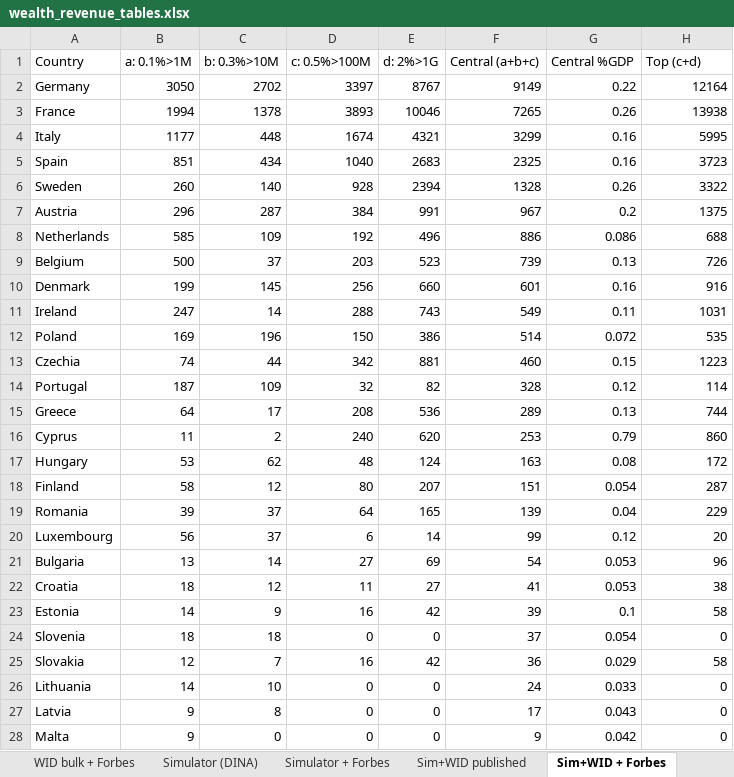
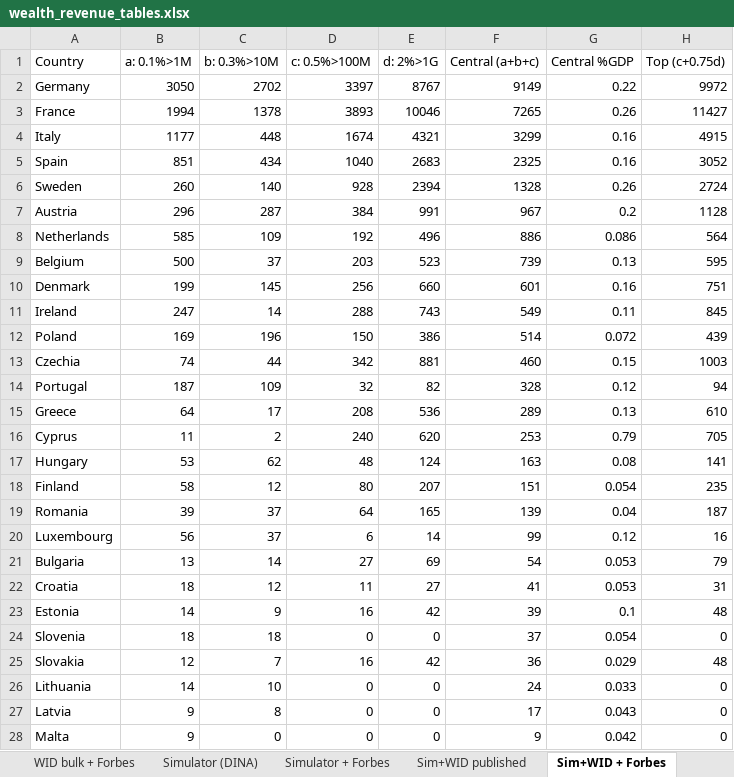
Before and after one commit to Montagnard/rapport-GRA-ft.-GC, an Excel workbook: annexes/wealth/wealth_revenue_tables.xlsx, sheet Sim+WID + Forbes, drawn as a sheet; only a part is shown; values as stored, in another font and other column widths than the file's, no borders; the diff covers the shown part only; the diff names each change by its address in the sheet, - before the commit and + after, or states it on an @@ line.

```diff
--- a/annexes/wealth/wealth_revenue_tables.xlsx (sheet Sim+WID + Forbes)
+++ b/annexes/wealth/wealth_revenue_tables.xlsx (sheet Sim+WID + Forbes)
-H1: Top (c+d)
+H1: Top (c+0.75d)
-H2 (Top (c+0.75d)): 12164
+H2 (Top (c+0.75d)): 9972
-H3 (Top (c+0.75d)): 13938
+H3 (Top (c+0.75d)): 11427
-H4 (Top (c+0.75d)): 5995
+H4 (Top (c+0.75d)): 4915
-H5 (Top (c+0.75d)): 3723
+H5 (Top (c+0.75d)): 3052
-H6 (Top (c+0.75d)): 3322
+H6 (Top (c+0.75d)): 2724
-H7 (Top (c+0.75d)): 1375
+H7 (Top (c+0.75d)): 1128
-H8 (Top (c+0.75d)): 688
+H8 (Top (c+0.75d)): 564
-H9 (Top (c+0.75d)): 726
+H9 (Top (c+0.75d)): 595
-H10 (Top (c+0.75d)): 916
+H10 (Top (c+0.75d)): 751
-H11 (Top (c+0.75d)): 1031
+H11 (Top (c+0.75d)): 845
-H12 (Top (c+0.75d)): 535
+H12 (Top (c+0.75d)): 439
-H13 (Top (c+0.75d)): 1223
+H13 (Top (c+0.75d)): 1003
-H14 (Top (c+0.75d)): 114
+H14 (Top (c+0.75d)): 94
-H15 (Top (c+0.75d)): 744
+H15 (Top (c+0.75d)): 610
-H16 (Top (c+0.75d)): 860
+H16 (Top (c+0.75d)): 705
-H17 (Top (c+0.75d)): 172
+H17 (Top (c+0.75d)): 141
-H18 (Top (c+0.75d)): 287
+H18 (Top (c+0.75d)): 235
-H19 (Top (c+0.75d)): 229
+H19 (Top (c+0.75d)): 187
-H20 (Top (c+0.75d)): 20
+H20 (Top (c+0.75d)): 16
-H21 (Top (c+0.75d)): 96
+H21 (Top (c+0.75d)): 79
-H22 (Top (c+0.75d)): 38
+H22 (Top (c+0.75d)): 31
-H23 (Top (c+0.75d)): 58
+H23 (Top (c+0.75d)): 48
-H25 (Top (c+0.75d)): 58
+H25 (Top (c+0.75d)): 48
```
Also changed, not shown: 1 edited cell elsewhere in this sheet, sheet WID bulk + Forbes, sheet Sim+WID published, sheet Simulator (DINA), sheet Simulator + Forbes, sheet WID bulk (DINA), 6 other files.
